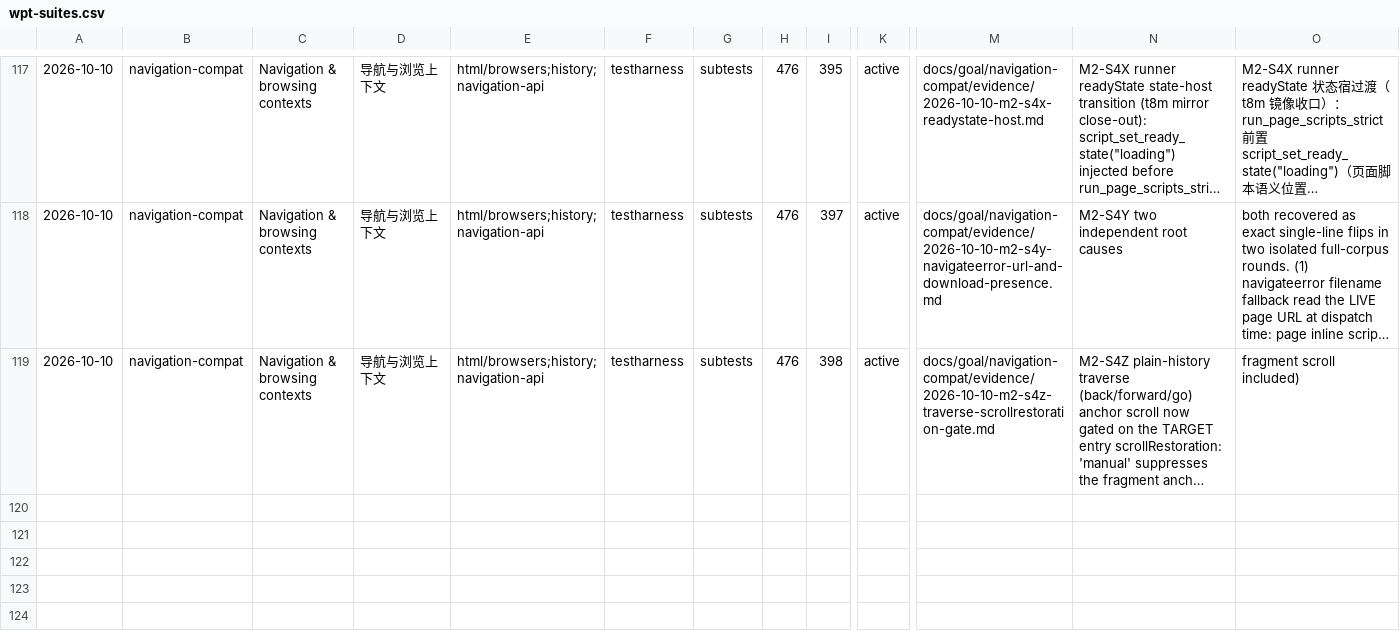
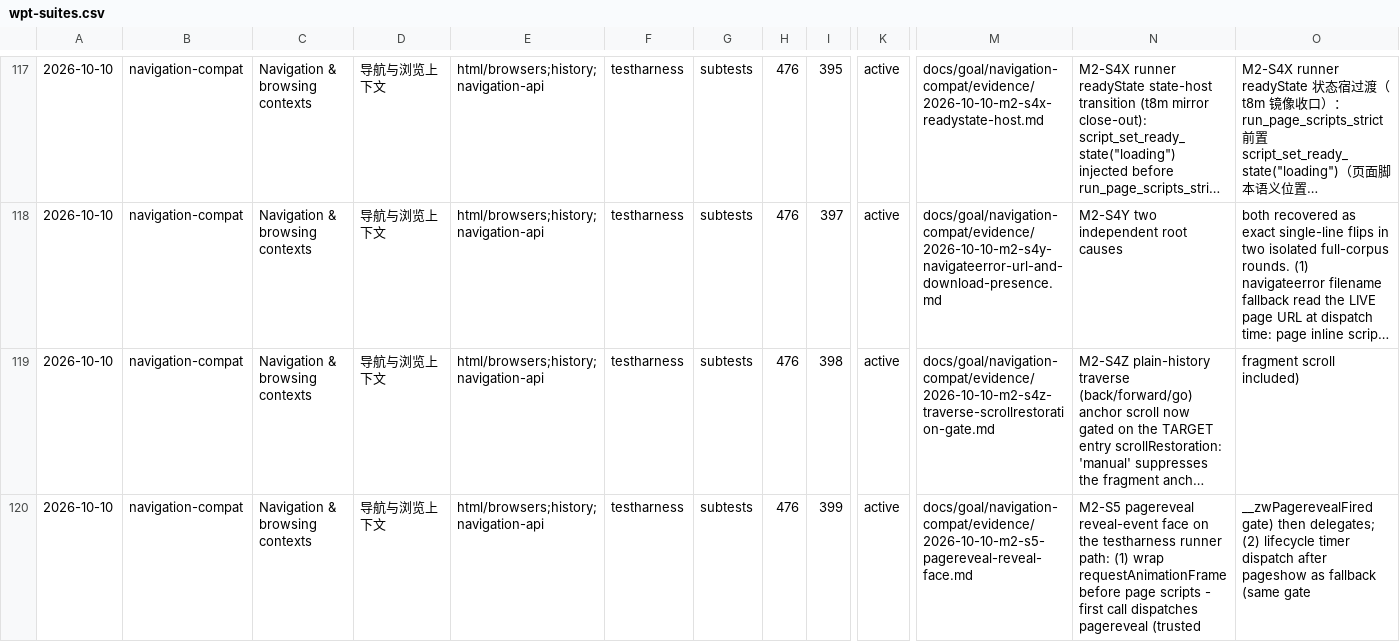
Before and after one commit to leizongmin/ZeroWeb, a CSV file: docs/compat/trends/wpt-suites.csv, drawn as a sheet; only a part is shown, gaps mark what is left out; long unchanged cells end in …; rows hold the shown columns only; the diff names each change by its address in the sheet, - before the commit and + after, or states it on an @@ line.

```diff
--- a/docs/compat/trends/wpt-suites.csv
+++ b/docs/compat/trends/wpt-suites.csv
+row 120: 2026-10-10 | navigation-compat | Navigation & browsing contexts | 导航与浏览上下文 | html/browsers;history;navigation-api | testharness | subtests | 476 | 399 | active | docs/goal/navigation-compat/evidence/2026-10-10-m2-s5-pagereveal-reveal-face.md | M2-S5 pagereveal reveal-event face on the testharness runner path: (1) wrap requestAnimationFrame before page scripts - first call dispatches pagereveal (trusted | __zwPagerevealFired gate) then delegates; (2) lifecycle timer dispatch after pageshow as fallback (same gate
```
Also changed, not shown: 4 other files.
